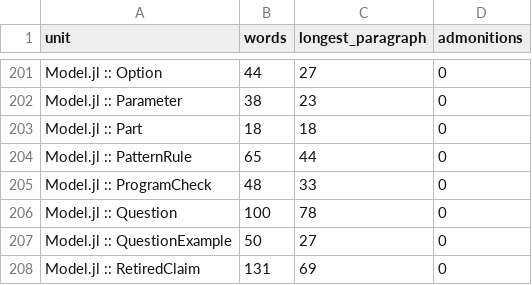
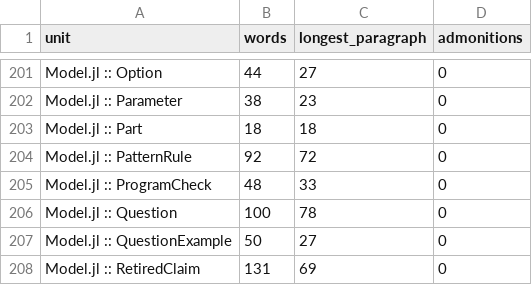
Before and after one commit to GrigorySarnitsky/GBGCodingTools.jl, a CSV file: docs/prose_shape.csv, drawn as a sheet; only a part is shown, gaps mark what is left out.

```diff
--- a/docs/prose_shape.csv
+++ b/docs/prose_shape.csv
@@ -203,3 +203,3 @@ unit,words,longest_paragraph,admonitions
 "Model.jl :: Part",18,18,0
-"Model.jl :: PatternRule",65,44,0
+"Model.jl :: PatternRule",92,72,0
 "Model.jl :: ProgramCheck",48,33,0
```
Also changed, not shown: 10 other files.
